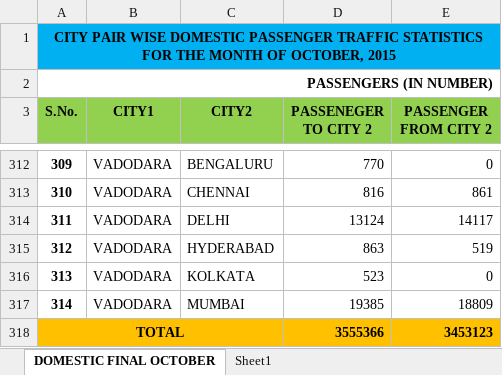
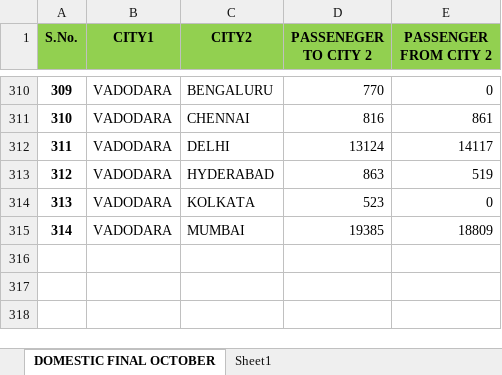
Before and after one commit to mbasil09/Analysis-of-Transport-Network, an Excel workbook: Raw_Data/1015.xlsx, sheet DOMESTIC FINAL OCTOBER, drawn as a sheet; only a part is shown, gaps mark what is left out; values as stored, in another font and other column widths than the file's, no borders; the diff names each change by its address in the sheet, - before the commit and + after, or states it on an @@ line.

```diff
--- a/Raw_Data/1015.xlsx (sheet DOMESTIC FINAL OCTOBER)
+++ b/Raw_Data/1015.xlsx (sheet DOMESTIC FINAL OCTOBER)
-row 1: CITY PAIR WISE DOMESTIC PASSENGER TRAFFIC STATISTICS FOR THE MONTH OF OCTOBER, 2015
-row 2: PASSENGERS (IN NUMBER)
-row 318: TOTAL |  |  | 3555366 | 3453123
```
Also changed, not shown: Raw_Data/0216.xlsx, Raw_Data/0616.xlsx, 30 other files.
